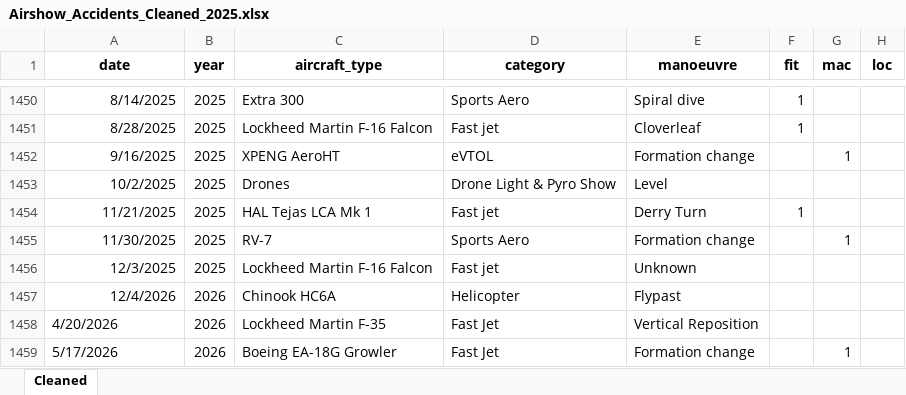
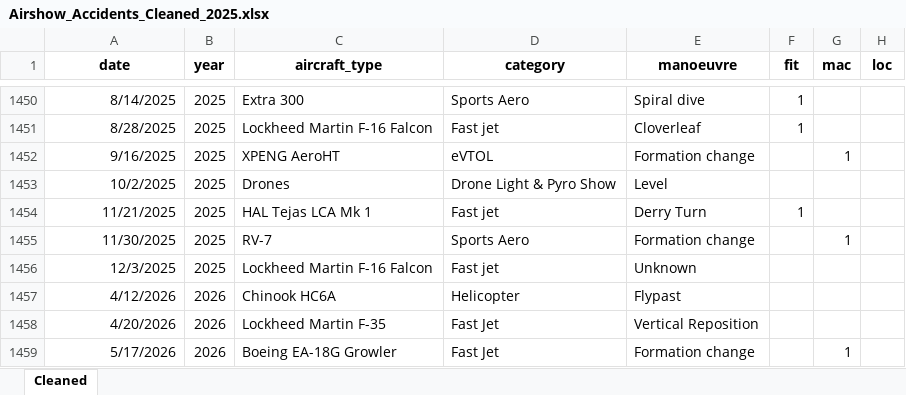
Before and after one commit to mkarachalios-1/airshow-safety-streamlit, an Excel workbook: data/Airshow_Accidents_Cleaned_2025.xlsx, sheet Cleaned, drawn as a sheet; only a part is shown, gaps mark what is left out; values as stored, in another font and other column widths than the file's, no borders; table styles not drawn; the diff names each change by its address in the sheet, - before the commit and + after, or states it on an @@ line.

Commit message:
Add files via upload

```diff
--- a/data/Airshow_Accidents_Cleaned_2025.xlsx (sheet Cleaned)
+++ b/data/Airshow_Accidents_Cleaned_2025.xlsx (sheet Cleaned)
-A1457 (date): 12/4/2026
+A1457 (date): 4/12/2026
-A1458:A1459 alignment: left
+A1458:A1459 alignment: right
```
